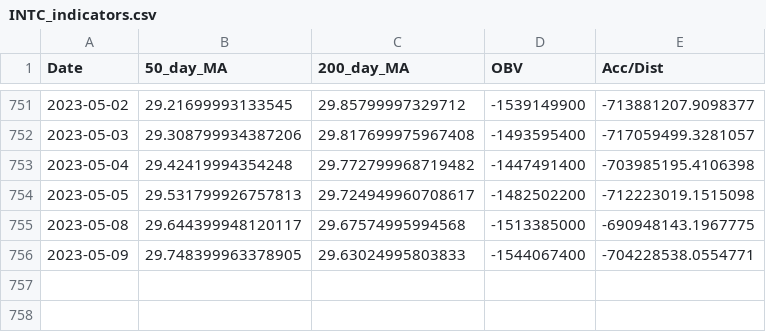
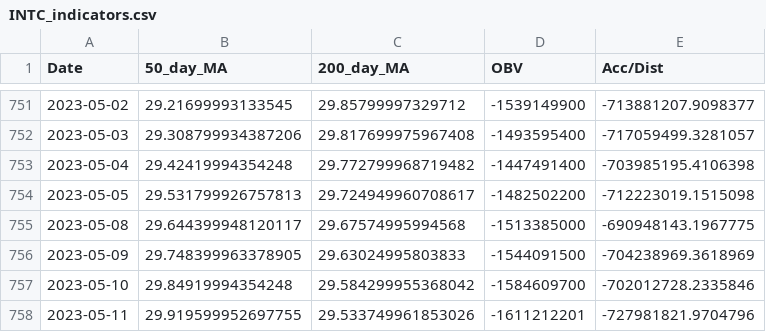
Before and after one commit to david-rook/stockgpt, a CSV file: INTC_indicators.csv, drawn as a sheet; only a part is shown, gaps mark what is left out.

```diff
--- a/INTC_indicators.csv
+++ b/INTC_indicators.csv
@@ -755,2 +755,4 @@ Date,50_day_MA,200_day_MA,OBV,Acc/Dist
 2023-05-08,29.644399948120117,29.67574995994568,-1513385000,-690948143.1967775
-2023-05-09,29.748399963378905,29.63024995803833,-1544067400,-704228538.0554771
+2023-05-09,29.748399963378905,29.63024995803833,-1544091500,-704238969.3618969
+2023-05-10,29.84919994354248,29.584299955368042,-1584609700,-702012728.2335846
+2023-05-11,29.919599952697755,29.533749961853026,-1611212201,-727981821.9704796
```
Also changed, not shown: AMZN_indicators.csv, BABA_indicators.csv, 25 other files.
